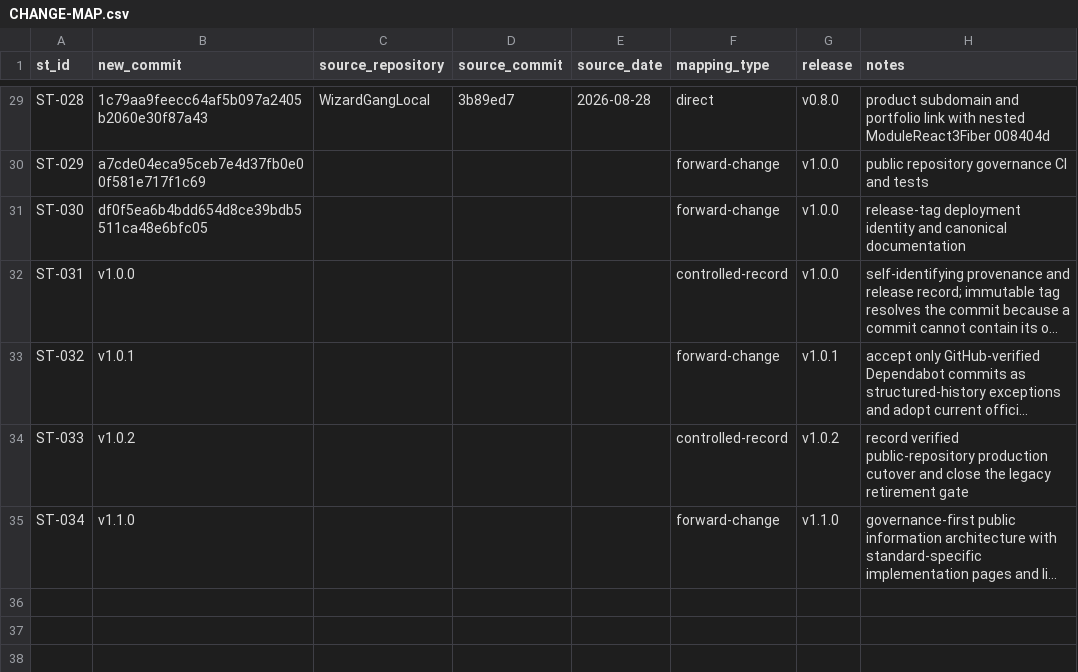
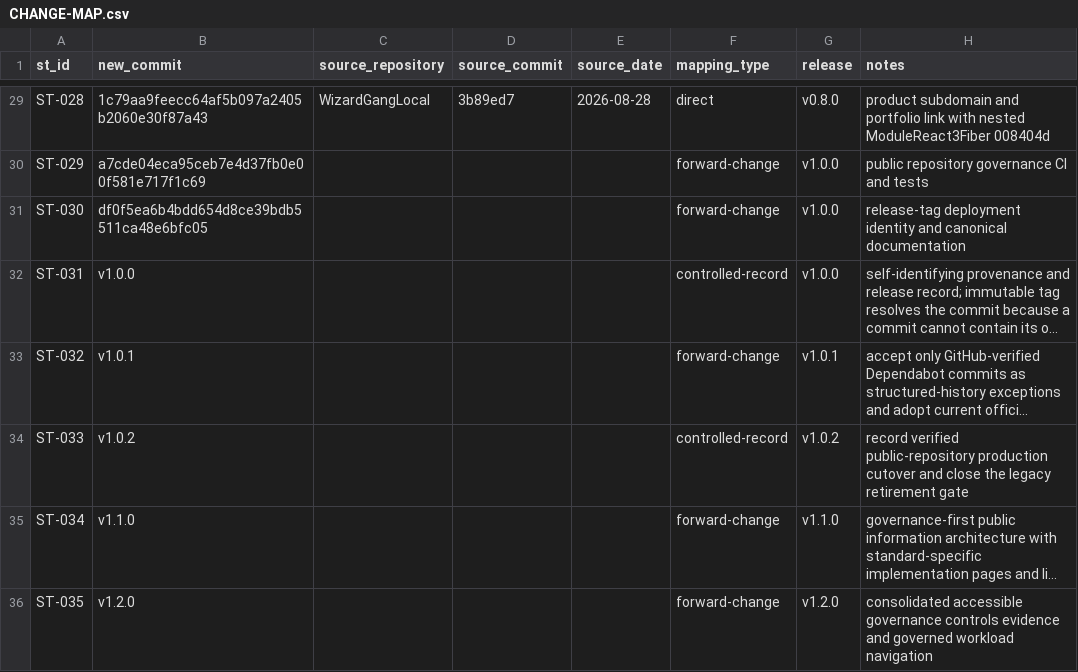
Before and after one commit to Wizard-Gang/SharkTank, a CSV file: docs/history/CHANGE-MAP.csv, drawn as a sheet; only a part is shown, gaps mark what is left out; long unchanged cells end in …; the diff names each change by its address in the sheet, - before the commit and + after, or states it on an @@ line.

Commit message:
[ST-035] [FEAT] Consolidate accessible governance evidence
Change:
Consolidate the public information architecture into Overview, Controls, Evidence, and Play; add direct legacy redirects, canonical metadata, dynamic operational proof, scoped WCAG positioning, accessibility regressions, and a governed workload visual.

Reason:
The production-governance story needed a smaller public surface without losing the complete control register, policy set, live evidence, or supported game functionality.

Impact:
Visitors now move through four canonical destinations, assess both management systems in one controls surface, inspect operational records in one evidence dashboard, and reach the workload without navigation ambiguity.

Risk:
Medium. Human-facing routes, navigation, metadata, conformance disclosure behavior, game settings copy, and static-asset handling change.

Controls:
Preserved machine evidence and protected operator routes; implemented one-hop permanent redirects with query preservation; kept all 184 conformance rows and governance documents; scoped WCAG 2.0 AA claims to validated public, menu, settings, and supported game interfaces.

Validation:
npm run typecheck; npm test; npm run test:php; npm run build; npm audit --audit-level=moderate; npm run check:public-ia -- http://127.0.0.1:8787; npm run check:evidence -- http://127.0.0.1:8787; Wrangler production-environment dry run; browser keyboard, focus, responsive, disclosure, metadata, and accessibility-settings checks; git diff --check.

Evidence:
Four canonical pages, 24 direct redirects, unique IDs, internal anchors, assets, query preservation, and the canonical sitemap pass the public IA checker. All 46 evidence routes across 489 references resolve, all 142 evidenced rows retain a route, 14 tests pass, PHP replay parity passes, and npm reports zero vulnerabilities.

Rollback:
Revert ST-035 and publish the prior release tag; no durable-state, storage-schema, binding, or migration change is involved.

Notes:
Forward product change. Production remains unchanged pending the normal semantic release tag workflow.

```diff
--- a/docs/history/CHANGE-MAP.csv
+++ b/docs/history/CHANGE-MAP.csv
+row 36: ST-035 | v1.2.0 |  |  |  | forward-change | v1.2.0 | consolidated accessible governance controls evidence and governed workload navigation
```
Also changed, not shown: 17 other files.
